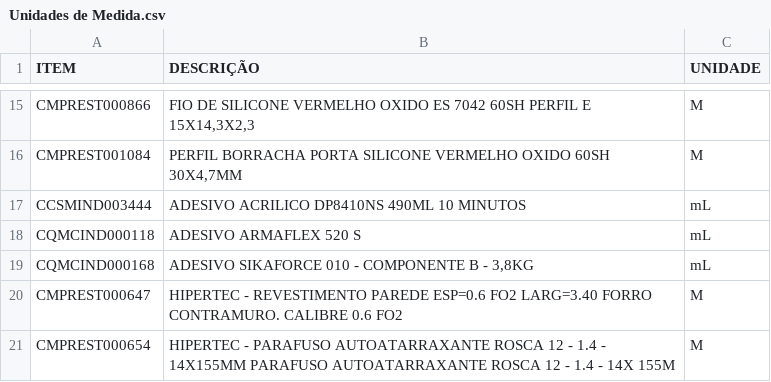
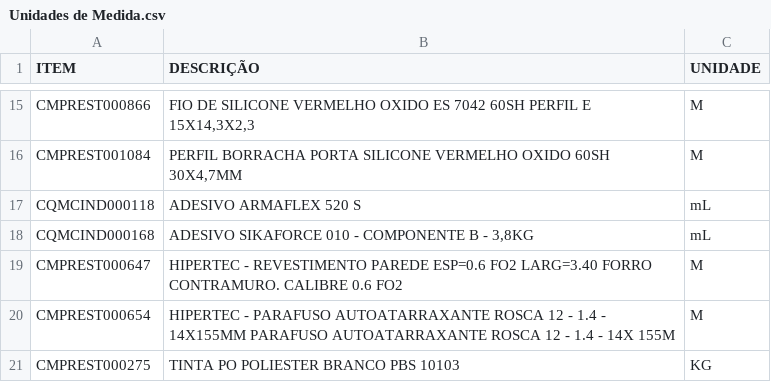
Before and after one commit to Kvgr98/Modular, a CSV file: Unidades de Medida.csv, drawn as a sheet; only a part is shown, gaps mark what is left out; the shorter side is filled out with more unchanged rows; the diff names each change by its address in the sheet, - before the commit and + after, or states it on an @@ line.

Commit message:
Add files via upload

```diff
--- a/Unidades de Medida.csv
+++ b/Unidades de Medida.csv
-row 17: CCSMIND003444 | ADESIVO ACRILICO DP8410NS 490ML 10 MINUTOS | mL
```
